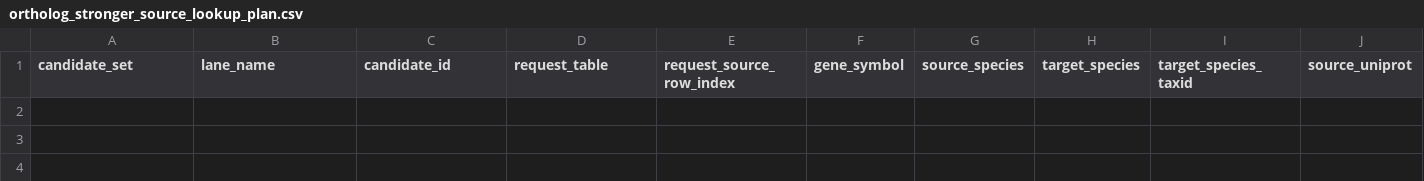
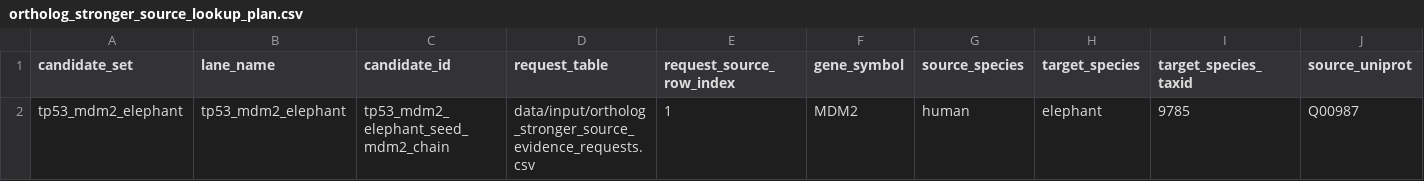
Before and after one commit to FrivoNikoma/longevity-port-pipelines, a CSV file: data/input/ortholog_stronger_source_lookup_plan.csv, drawn as a sheet; only a part is shown; rows hold the shown columns only; the diff names each change by its address in the sheet, - before the commit and + after, or states it on an @@ line.

Commit message:
Add first G3SX30 stronger-source lookup plan row
Add first G3SX30 stronger-source lookup plan row

Adds one blocker-first stronger-source lookup plan row for the TP53/MDM2 elephant MDM2 G3SX30 accession-level evidence candidate.

This records the committed lookup-plan identity needed before a later metadata-only raw metadata response sandbox row can be added. The row uses `uniprot_entry_metadata` rather than `reviewed_uniprot` to avoid implying that G3SX30 is already tied to a reviewed UniProt source.

The lookup plan remains metadata planning only: `live_lookup_allowed=false`, `sequence_fetch_allowed=false`, `blocked_gate4_gate5`, `repair_worklist`, and `no_biological_claims_until_validation`.

Updates lookup-plan schema/module vocabulary, the committed lookup plan table, gate-map documentation, and tests covering the row identity, traceability, raw metadata target, and forbidden downstream actions.

Validation:

* `uv run ruff format src/ tests/`
* `uv run ruff check src/ tests/`
* `uv run ruff format --check src/ tests/`
* `uv run mypy src/`
* `uv run pytest -q`
* `git diff --check`

Results:

* ruff passed
* mypy passed
* pytest passed: 1199 passed
* diff check clean

Not included: no real network lookup, no raw metadata response row, no source evidence, no manual review row, no reviewed decision, no Gate 4 / Gate 5 policy update, no Gate 8 / Gate 9 promotion, no Biohub/embedding/Boltz/AF3/Chai calls, no sequence fetch, and no biological claim.

```diff
--- a/data/input/ortholog_stronger_source_lookup_plan.csv
+++ b/data/input/ortholog_stronger_source_lookup_plan.csv
+row 2: tp53_mdm2_elephant | tp53_mdm2_elephant | tp53_mdm2_elephant_seed_mdm2_chain | data/input/ortholog_stronger_source_evidence_requests.csv | 1 | MDM2 | human | elephant | 9785 | Q00987
```
Also changed, not shown: 10 other files.
